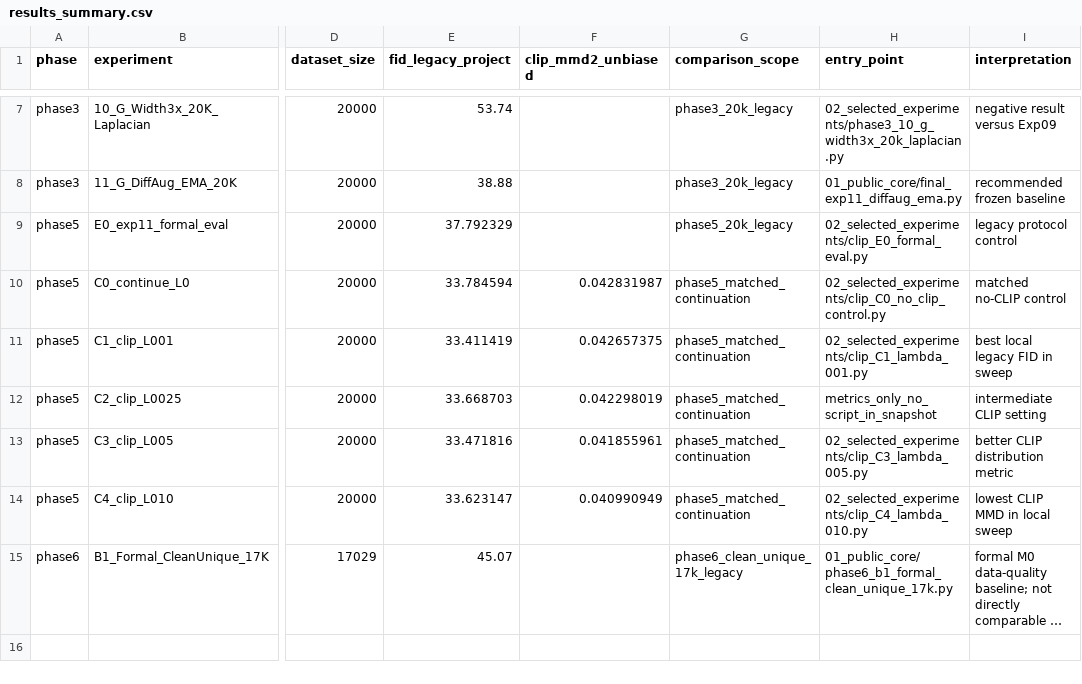
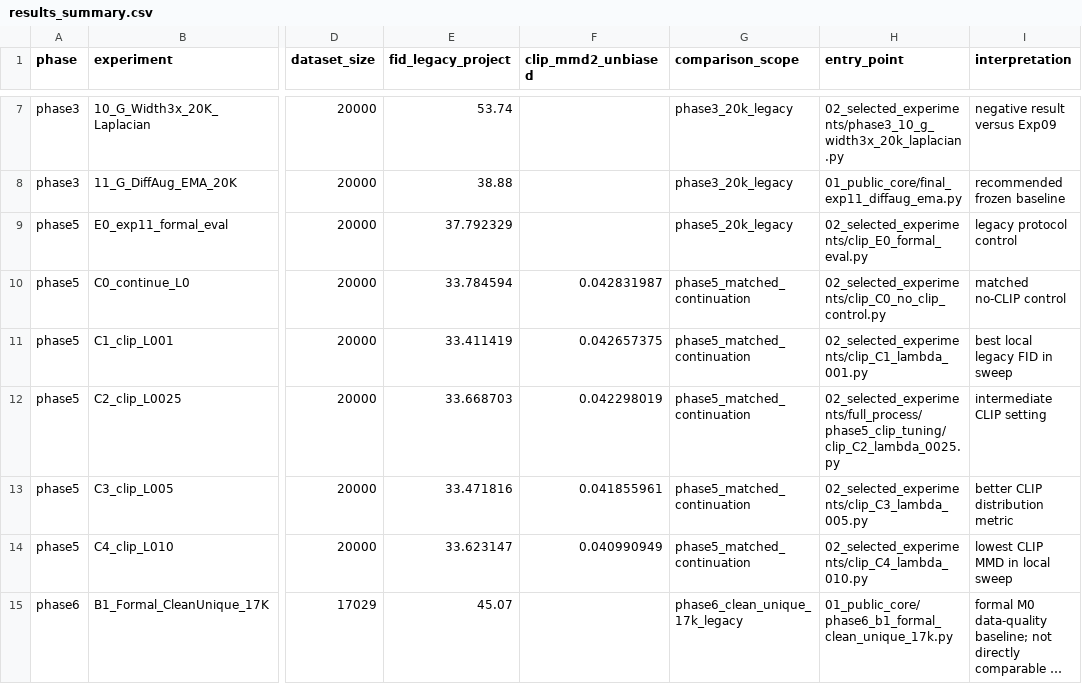
Before and after one commit to luoge850-lang/dcgan-anime-face-lab, a CSV file: results_summary.csv, drawn as a sheet; only a part is shown, gaps mark what is left out; long unchanged cells end in …; the diff names each change by its address in the sheet, - before the commit and + after, or states it on an @@ line.

```diff
--- a/results_summary.csv
+++ b/results_summary.csv
-H12 (entry_point): metrics_only_no_script_in_snapshot
+H12 (entry_point): 02_selected_experiments/full_process/phase5_clip_tuning/clip_C2_lambda_0025.py
```
Also changed, not shown: 7 other files.
